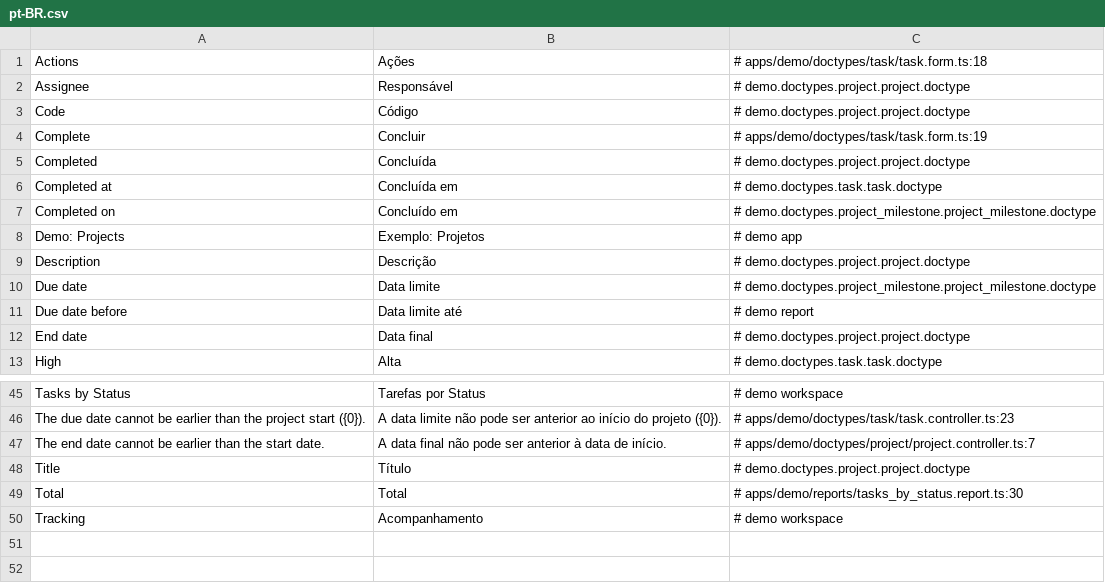
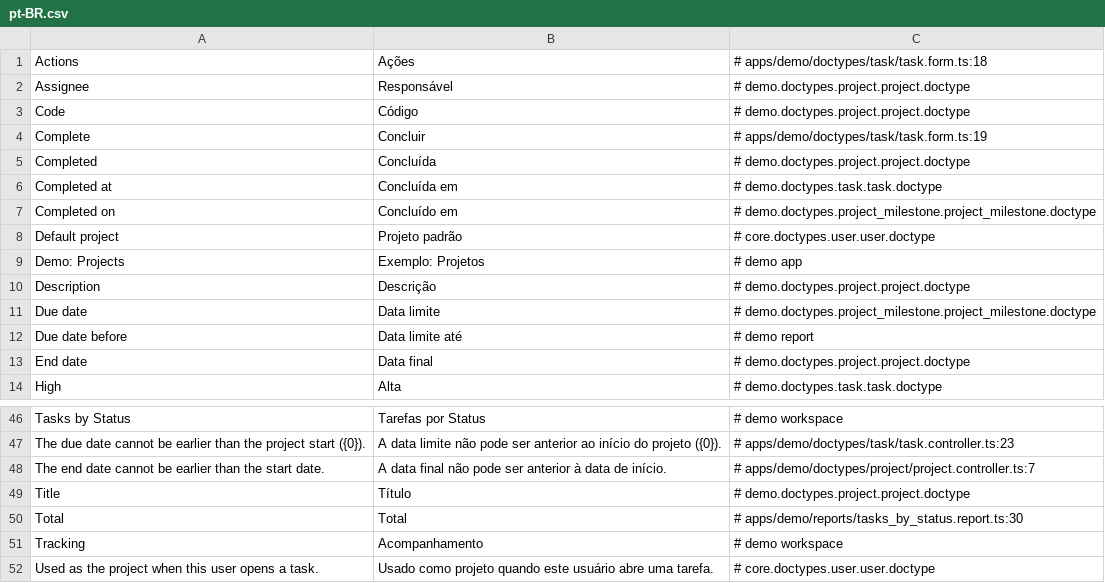
Before and after one commit to jrvidotti/ddcore, a CSV file: apps/demo/translations/pt-BR.csv, drawn as a sheet; only a part is shown, gaps mark what is left out.

```diff
--- a/apps/demo/translations/pt-BR.csv
+++ b/apps/demo/translations/pt-BR.csv
@@ -7,2 +7,3 @@ Completed at,Concluída em,# demo.doctypes.task.task.doctype
 Completed on,Concluído em,# demo.doctypes.project_milestone.project_milestone.doctype
+Default project,Projeto padrão,# core.doctypes.user.user.doctype
 Demo: Projects,Exemplo: Projetos,# demo app
@@ -50 +51,2 @@ Total,Total,# apps/demo/reports/tasks_by_status.report.ts:30
 Tracking,Acompanhamento,# demo workspace
+Used as the project when this user opens a task.,Usado como projeto quando este usuário abre uma tarefa.,# core.doctypes.user.user.doctype
```
Also changed, not shown: core/translations/pt-BR.csv, 23 other files.
